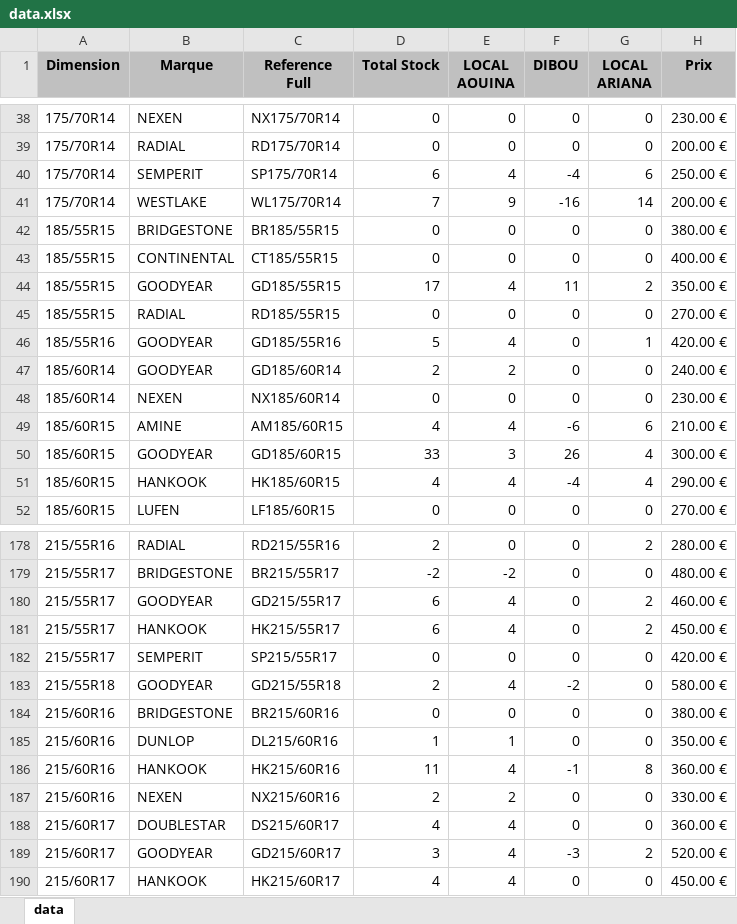
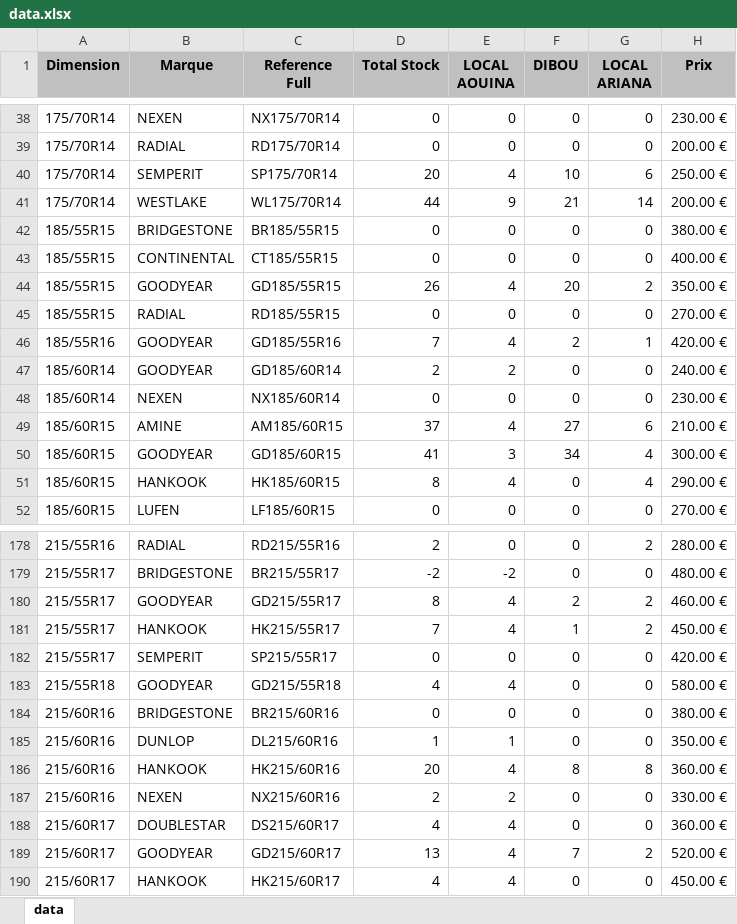
Before and after one commit to jesser-01/speed-pneu, an Excel workbook: public/data.xlsx, sheet data, drawn as a sheet; only a part is shown, gaps mark what is left out; values as stored, in another font and other column widths than the file's, no borders; the diff covers the shown part only; the diff names each change by its address in the sheet, - before the commit and + after, or states it on an @@ line.

```diff
--- a/public/data.xlsx (sheet data)
+++ b/public/data.xlsx (sheet data)
-D40 (Total Stock): 6
+D40 (Total Stock): 20
-F40 (DIBOU): -4
+F40 (DIBOU): 10
-D41 (Total Stock): 7
+D41 (Total Stock): 44
-F41 (DIBOU): -16
+F41 (DIBOU): 21
-D44 (Total Stock): 17
+D44 (Total Stock): 26
-F44 (DIBOU): 11
+F44 (DIBOU): 20
-D46 (Total Stock): 5
+D46 (Total Stock): 7
-F46 (DIBOU): 0
+F46 (DIBOU): 2
-D49 (Total Stock): 4
+D49 (Total Stock): 37
-F49 (DIBOU): -6
+F49 (DIBOU): 27
-D50 (Total Stock): 33
+D50 (Total Stock): 41
-F50 (DIBOU): 26
+F50 (DIBOU): 34
-D51 (Total Stock): 4
+D51 (Total Stock): 8
-F51 (DIBOU): -4
+F51 (DIBOU): 0
-D180 (Total Stock): 6
+D180 (Total Stock): 8
-F180 (DIBOU): 0
+F180 (DIBOU): 2
-D181 (Total Stock): 6
+D181 (Total Stock): 7
-F181 (DIBOU): 0
+F181 (DIBOU): 1
-D183 (Total Stock): 2
+D183 (Total Stock): 4
-F183 (DIBOU): -2
+F183 (DIBOU): 0
-D186 (Total Stock): 11
+D186 (Total Stock): 20
-F186 (DIBOU): -1
+F186 (DIBOU): 8
-D189 (Total Stock): 3
+D189 (Total Stock): 13
-F189 (DIBOU): -3
+F189 (DIBOU): 7
```
Also changed, not shown: 56 edited cells elsewhere in this sheet, 1 other file.
